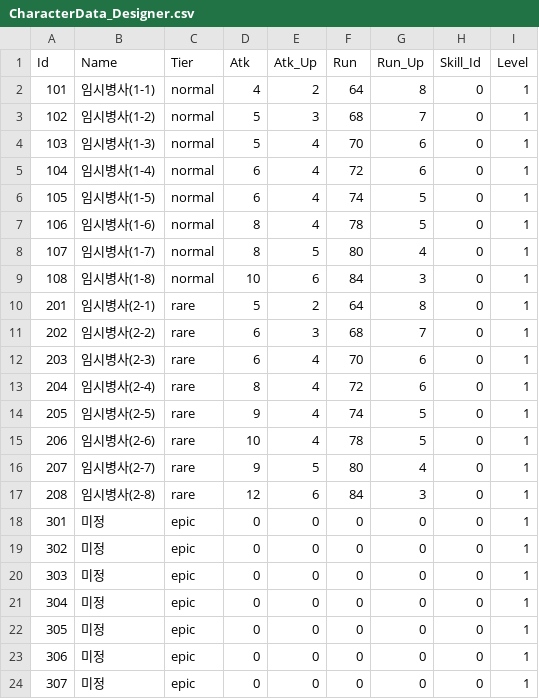
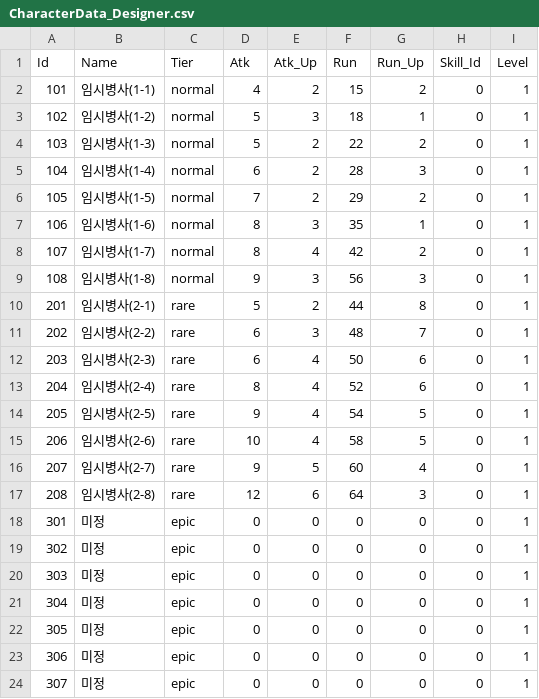
Before and after one commit to qkrkwl6666/Domhwang_Char, a CSV file: Assets/Resources/DataTable/CharacterData_Designer.csv, drawn as a sheet; only a part is shown.

```diff
--- a/Assets/Resources/DataTable/CharacterData_Designer.csv
+++ b/Assets/Resources/DataTable/CharacterData_Designer.csv
@@ -1,18 +1,18 @@
 Id,Name,Tier,Atk,Atk_Up,Run,Run_Up,Skill_Id,Level
-101,임시병사(1-1),normal,4,2,64,8,0,1
-102,임시병사(1-2),normal,5,3,68,7,0,1
-103,임시병사(1-3),normal,5,4,70,6,0,1
-104,임시병사(1-4),normal,6,4,72,6,0,1
-105,임시병사(1-5),normal,6,4,74,5,0,1
-106,임시병사(1-6),normal,8,4,78,5,0,1
-107,임시병사(1-7),normal,8,5,80,4,0,1
-108,임시병사(1-8),normal,10,6,84,3,0,1
-201,임시병사(2-1),rare,5,2,64,8,0,1
-202,임시병사(2-2),rare,6,3,68,7,0,1
-203,임시병사(2-3),rare,6,4,70,6,0,1
-204,임시병사(2-4),rare,8,4,72,6,0,1
-205,임시병사(2-5),rare,9,4,74,5,0,1
-206,임시병사(2-6),rare,10,4,78,5,0,1
-207,임시병사(2-7),rare,9,5,80,4,0,1
-208,임시병사(2-8),rare,12,6,84,3,0,1
+101,임시병사(1-1),normal,4,2,15,2,0,1
+102,임시병사(1-2),normal,5,3,18,1,0,1
+103,임시병사(1-3),normal,5,2,22,2,0,1
+104,임시병사(1-4),normal,6,2,28,3,0,1
+105,임시병사(1-5),normal,7,2,29,2,0,1
+106,임시병사(1-6),normal,8,3,35,1,0,1
+107,임시병사(1-7),normal,8,4,42,2,0,1
+108,임시병사(1-8),normal,9,3,56,3,0,1
+201,임시병사(2-1),rare,5,2,44,8,0,1
+202,임시병사(2-2),rare,6,3,48,7,0,1
+203,임시병사(2-3),rare,6,4,50,6,0,1
+204,임시병사(2-4),rare,8,4,52,6,0,1
+205,임시병사(2-5),rare,9,4,54,5,0,1
+206,임시병사(2-6),rare,10,4,58,5,0,1
+207,임시병사(2-7),rare,9,5,60,4,0,1
+208,임시병사(2-8),rare,12,6,64,3,0,1
 301,미정,epic,0,0,0,0,0,1
```
Also changed, not shown: 2 other files.
